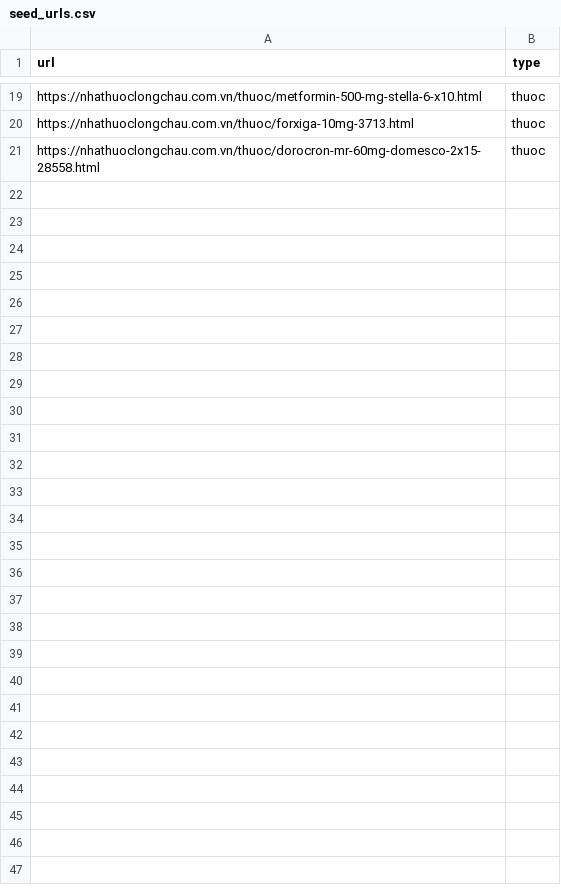
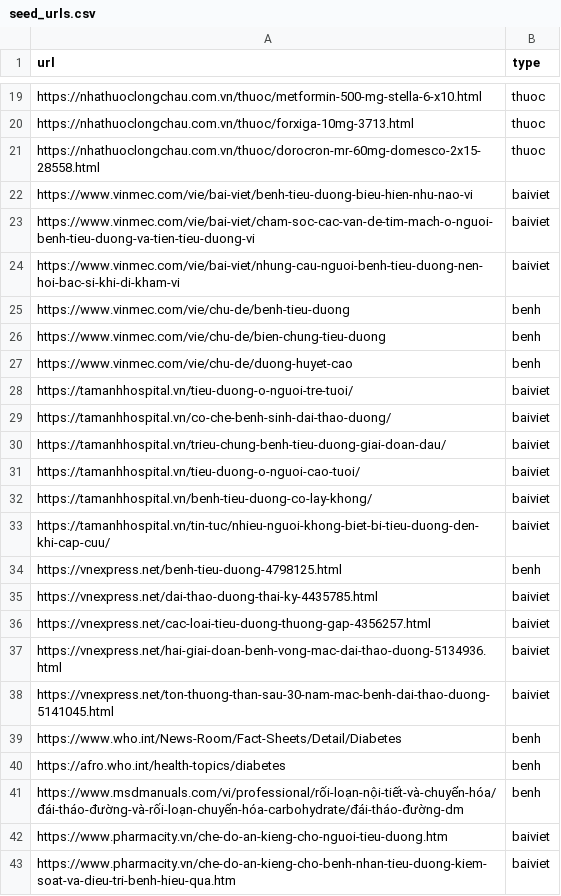
Before and after one commit to haihaidanh/diabetes_agents, a CSV file: data/seed_urls.csv, drawn as a sheet; only a part is shown, gaps mark what is left out; the diff names each change by its address in the sheet, - before the commit and + after, or states it on an @@ line.

```diff
--- a/data/seed_urls.csv
+++ b/data/seed_urls.csv
+row 22: https://www.vinmec.com/vie/bai-viet/benh-tieu-duong-bieu-hien-nhu-nao-vi | baiviet
+row 23: https://www.vinmec.com/vie/bai-viet/cham-soc-cac-van-de-tim-mach-o-nguoi-benh-tieu-duong-va-tien-tieu-duong-vi | baiviet
+row 24: https://www.vinmec.com/vie/bai-viet/nhung-cau-nguoi-benh-tieu-duong-nen-hoi-bac-si-khi-di-kham-vi | baiviet
+row 25: https://www.vinmec.com/vie/chu-de/benh-tieu-duong | benh
+row 26: https://www.vinmec.com/vie/chu-de/bien-chung-tieu-duong | benh
+row 27: https://www.vinmec.com/vie/chu-de/duong-huyet-cao | benh
+row 28: https://tamanhhospital.vn/tieu-duong-o-nguoi-tre-tuoi/ | baiviet
+row 29: https://tamanhhospital.vn/co-che-benh-sinh-dai-thao-duong/ | baiviet
+row 30: https://tamanhhospital.vn/trieu-chung-benh-tieu-duong-giai-doan-dau/ | baiviet
+row 31: https://tamanhhospital.vn/tieu-duong-o-nguoi-cao-tuoi/ | baiviet
+row 32: https://tamanhhospital.vn/benh-tieu-duong-co-lay-khong/ | baiviet
+row 33: https://tamanhhospital.vn/tin-tuc/nhieu-nguoi-khong-biet-bi-tieu-duong-den-khi-cap-cuu/ | baiviet
+row 34: https://vnexpress.net/benh-tieu-duong-4798125.html | benh
+row 35: https://vnexpress.net/dai-thao-duong-thai-ky-4435785.html | baiviet
+row 36: https://vnexpress.net/cac-loai-tieu-duong-thuong-gap-4356257.html | baiviet
+row 37: https://vnexpress.net/hai-giai-doan-benh-vong-mac-dai-thao-duong-5134936.html | baiviet
+row 38: https://vnexpress.net/ton-thuong-than-sau-30-nam-mac-benh-dai-thao-duong-5141045.html | baiviet
+row 39: https://www.who.int/News-Room/Fact-Sheets/Detail/Diabetes | benh
+row 40: https://afro.who.int/health-topics/diabetes | benh
+row 41: https://www.msdmanuals.com/vi/professional/rối-loạn-nội-tiết-và-chuyển-hóa/đái-tháo-đường-và-rối-loạn-chuyển-hóa-carbohydrate/đái-tháo-đường-dm | benh
+row 42: https://www.pharmacity.vn/che-do-an-kieng-cho-nguoi-tieu-duong.htm | baiviet
+row 43: https://www.pharmacity.vn/che-do-an-kieng-cho-benh-nhan-tieu-duong-kiem-soat-va-dieu-tri-benh-hieu-qua.htm | baiviet
```
Also changed, not shown: 10 other files.
